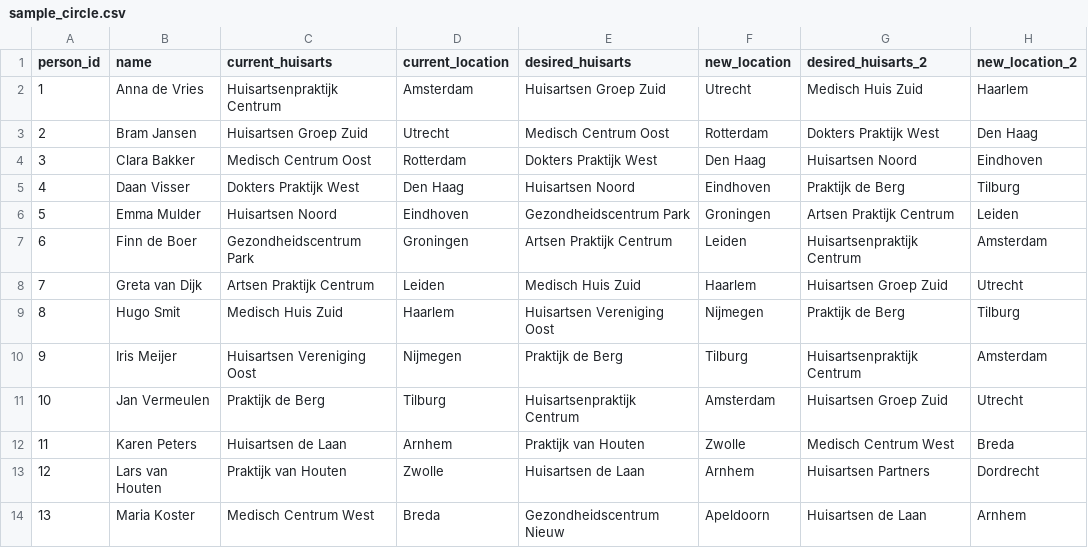
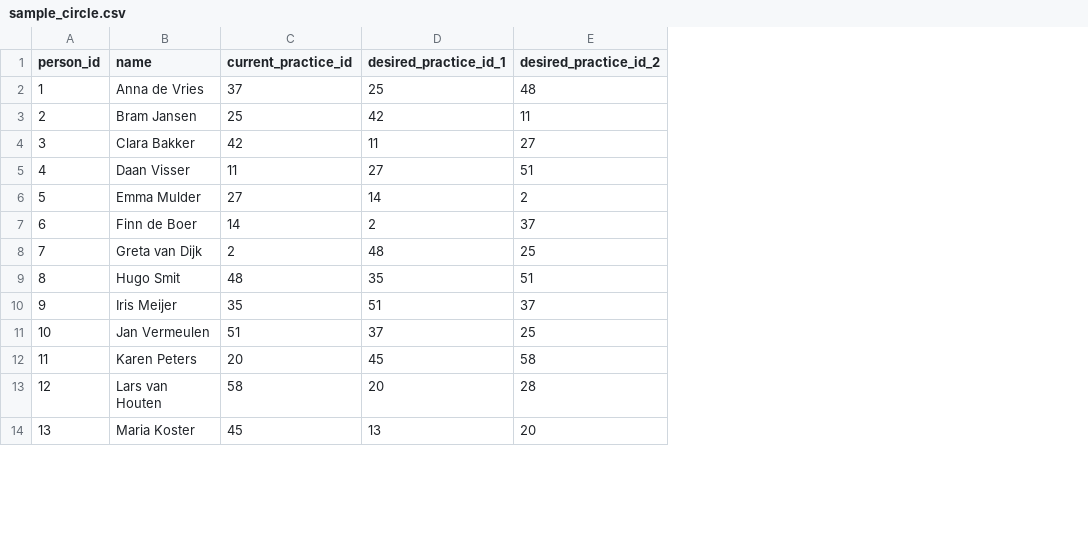
Before and after one commit to the-experts/ruilarts, a CSV file: backend-matching/data/sample_circle.csv, drawn as a sheet; only a part is shown; removed rows and columns are numbered as before the commit, all else as after; the diff names each change by its address in the sheet, - before the commit and + after, or states it on an @@ line.

```diff
--- a/backend-matching/data/sample_circle.csv
+++ b/backend-matching/data/sample_circle.csv
-column C (current_huisarts), rows 2-14: Huisartsenpraktijk Centrum | Huisartsen Groep Zuid | Medisch Centrum Oost | Dokters Praktijk West | Huisartsen Noord | Gezondheidscentrum Park | Artsen Praktijk Centrum | Medisch Huis Zuid | Huisartsen Vereniging Oost | Praktijk de Berg | Huisartsen de Laan | Praktijk van Houten | Medisch Centrum West
-column D (current_location), rows 2-14: Amsterdam | Utrecht | Rotterdam | Den Haag | Eindhoven | Groningen | Leiden | Haarlem | Nijmegen | Tilburg | Arnhem | Zwolle | Breda
-column E (desired_huisarts), rows 2-14: Huisartsen Groep Zuid | Medisch Centrum Oost | Dokters Praktijk West | Huisartsen Noord | Gezondheidscentrum Park | Artsen Praktijk Centrum | Medisch Huis Zuid | Huisartsen Vereniging Oost | Praktijk de Berg | Huisartsenpraktijk Centrum | Praktijk van Houten | Huisartsen de Laan | Gezondheidscentrum Nieuw
-column F (new_location), rows 2-14: Utrecht | Rotterdam | Den Haag | Eindhoven | Groningen | Leiden | Haarlem | Nijmegen | Tilburg | Amsterdam | Zwolle | Arnhem | Apeldoorn
-column G (desired_huisarts_2), rows 2-14: Medisch Huis Zuid | Dokters Praktijk West | Huisartsen Noord | Praktijk de Berg | Artsen Praktijk Centrum | Huisartsenpraktijk Centrum | Huisartsen Groep Zuid | Praktijk de Berg | Huisartsenpraktijk Centrum | Huisartsen Groep Zuid | Medisch Centrum West | Huisartsen Partners | Huisartsen de Laan
-column H (new_location_2), rows 2-14: Haarlem | Den Haag | Eindhoven | Tilburg | Leiden | Amsterdam | Utrecht | Tilburg | Amsterdam | Utrecht | Breda | Dordrecht | Arnhem
+column C (current_practice_id), rows 2-14: 37 | 25 | 42 | 11 | 27 | 14 | 2 | 48 | 35 | 51 | 20 | 58 | 45
+column D (desired_practice_id_1), rows 2-14: 25 | 42 | 11 | 27 | 14 | 2 | 48 | 35 | 51 | 37 | 45 | 20 | 13
+column E (desired_practice_id_2), rows 2-14: 48 | 11 | 27 | 51 | 2 | 37 | 25 | 51 | 37 | 25 | 58 | 28 | 20
```
Also changed, not shown: 8 other files.
